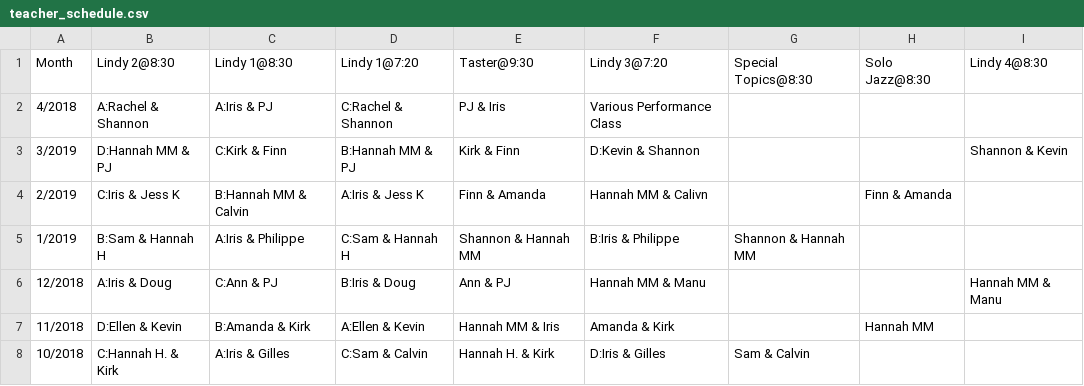
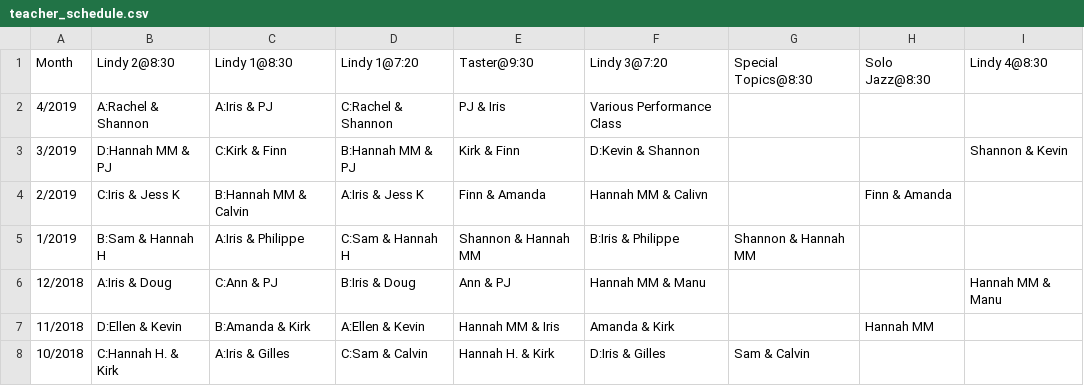
Before and after one commit to SugarPushCode/920-special-static, a CSV file: teacher_schedule.csv, drawn as a sheet.

Commit message:
2019

```diff
--- a/teacher_schedule.csv
+++ b/teacher_schedule.csv
@@ -1,3 +1,3 @@
 Month,      Lindy 2@8:30,       Lindy 1@8:30,         Lindy 1@7:20,       Taster@9:30,        Lindy 3@7:20,       Special Topics@8:30,    Solo Jazz@8:30, Lindy 4@8:30
-4/2018,     A:Rachel & Shannon, A:Iris & PJ,          C:Rachel & Shannon, PJ & Iris,          Various             Performance Class,,
+4/2019,     A:Rachel & Shannon, A:Iris & PJ,          C:Rachel & Shannon, PJ & Iris,          Various             Performance Class,,
 3/2019,     D:Hannah MM & PJ,   C:Kirk & Finn,        B:Hannah MM & PJ,   Kirk & Finn,        D:Kevin & Shannon,  ,                       ,               Shannon & Kevin
```
